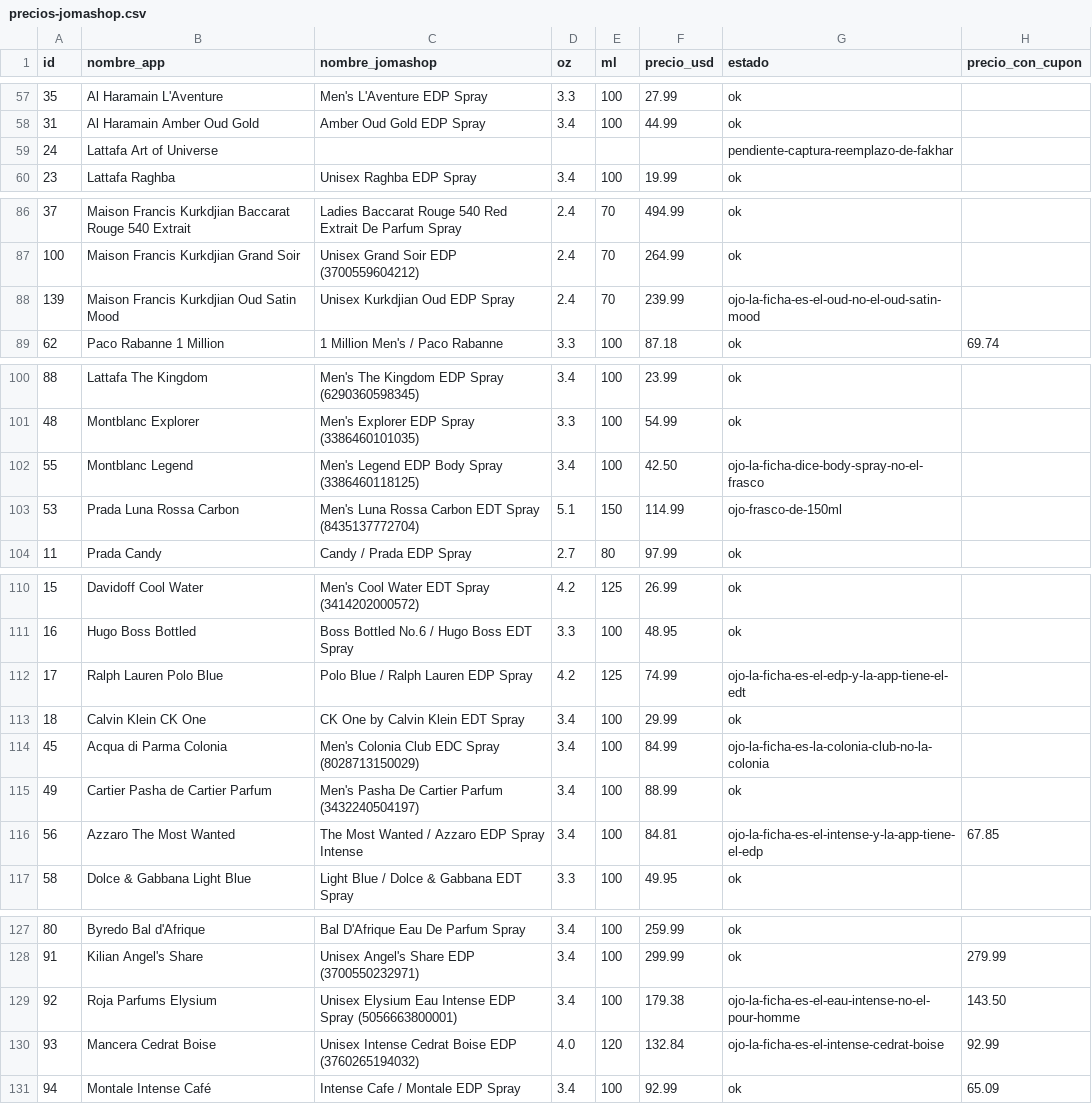
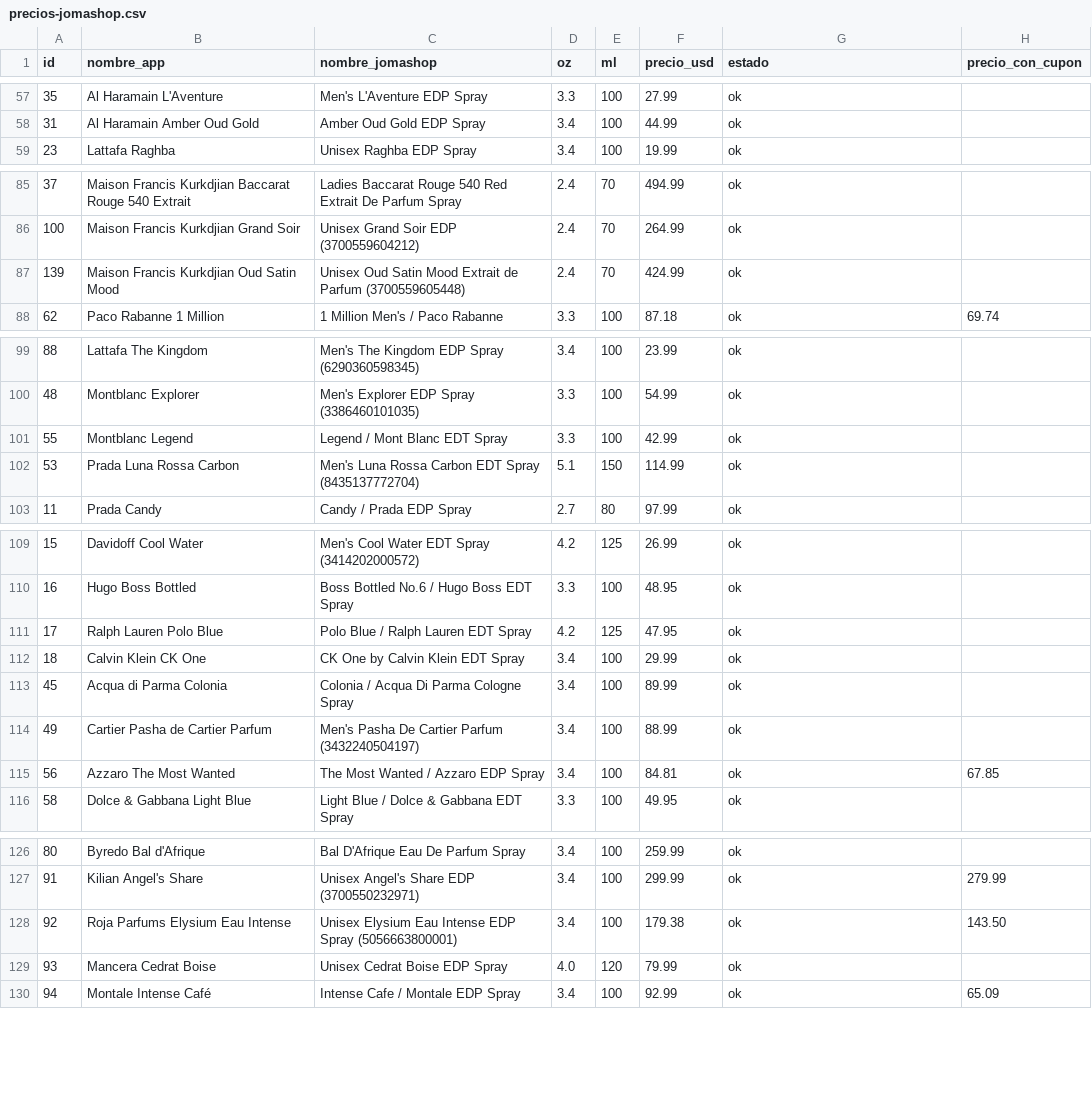
Before and after one commit to kepena/buscador_perfumes, a CSV file: precios-jomashop.csv, drawn as a sheet; only a part is shown, gaps mark what is left out; the diff covers the shown part only.

```diff
--- a/precios-jomashop.csv
+++ b/precios-jomashop.csv
@@ -58,3 +58,2 @@ id,nombre_app,nombre_jomashop,oz,ml,precio_usd,estado,precio_con_cupon
 31,Al Haramain Amber Oud Gold,Amber Oud Gold EDP Spray,3.4,100,44.99,ok,
-24,Lattafa Art of Universe,,,,,pendiente-captura-reemplazo-de-fakhar,
 23,Lattafa Raghba,Unisex Raghba EDP Spray,3.4,100,19.99,ok,
@@ -87,3 +86,3 @@ id,nombre_app,nombre_jomashop,oz,ml,precio_usd,estado,precio_con_cupon
 100,Maison Francis Kurkdjian Grand Soir,Unisex Grand Soir EDP (3700559604212),2.4,70,264.99,ok,
-139,Maison Francis Kurkdjian Oud Satin Mood,Unisex Kurkdjian Oud EDP Spray,2.4,70,239.99,ojo-la-ficha-es-el-oud-no-el-oud-satin-mood,
+139,Maison Francis Kurkdjian Oud Satin Mood,Unisex Oud Satin Mood Extrait de Parfum (3700559605448),2.4,70,424.99,ok,
 62,Paco Rabanne 1 Million,1 Million Men's / Paco Rabanne,3.3,100,87.18,ok,69.74
@@ -101,4 +100,4 @@ id,nombre_app,nombre_jomashop,oz,ml,precio_usd,estado,precio_con_cupon
 48,Montblanc Explorer,Men's Explorer EDP Spray (3386460101035),3.3,100,54.99,ok,
-55,Montblanc Legend,Men's Legend EDP Body Spray (3386460118125),3.4,100,42.50,ojo-la-ficha-dice-body-spray-no-el-frasco,
-53,Prada Luna Rossa Carbon,Men's Luna Rossa Carbon EDT Spray (8435137772704),5.1,150,114.99,ojo-frasco-de-150ml,
+55,Montblanc Legend,Legend / Mont Blanc EDT Spray,3.3,100,42.99,ok,
+53,Prada Luna Rossa Carbon,Men's Luna Rossa Carbon EDT Spray (8435137772704),5.1,150,114.99,ok,
 11,Prada Candy,Candy / Prada EDP Spray,2.7,80,97.99,ok,
@@ -111,7 +110,7 @@ id,nombre_app,nombre_jomashop,oz,ml,precio_usd,estado,precio_con_cupon
 16,Hugo Boss Bottled,Boss Bottled No.6 / Hugo Boss EDT Spray,3.3,100,48.95,ok,
-17,Ralph Lauren Polo Blue,Polo Blue / Ralph Lauren EDP Spray,4.2,125,74.99,ojo-la-ficha-es-el-edp-y-la-app-tiene-el-edt,
+17,Ralph Lauren Polo Blue,Polo Blue / Ralph Lauren EDT Spray,4.2,125,47.95,ok,
 18,Calvin Klein CK One,CK One by Calvin Klein EDT Spray,3.4,100,29.99,ok,
-45,Acqua di Parma Colonia,Men's Colonia Club EDC Spray (8028713150029),3.4,100,84.99,ojo-la-ficha-es-la-colonia-club-no-la-colonia,
+45,Acqua di Parma Colonia,Colonia / Acqua Di Parma Cologne Spray,3.4,100,89.99,ok,
 49,Cartier Pasha de Cartier Parfum,Men's Pasha De Cartier Parfum (3432240504197),3.4,100,88.99,ok,
-56,Azzaro The Most Wanted,The Most Wanted / Azzaro EDP Spray Intense,3.4,100,84.81,ojo-la-ficha-es-el-intense-y-la-app-tiene-el-edp,67.85
+56,Azzaro The Most Wanted,The Most Wanted / Azzaro EDP Spray,3.4,100,84.81,ok,67.85
 58,Dolce & Gabbana Light Blue,Light Blue / Dolce & Gabbana EDT Spray,3.3,100,49.95,ok,
@@ -128,4 +127,4 @@ id,nombre_app,nombre_jomashop,oz,ml,precio_usd,estado,precio_con_cupon
 91,Kilian Angel's Share,Unisex Angel's Share EDP (3700550232971),3.4,100,299.99,ok,279.99
-92,Roja Parfums Elysium,Unisex Elysium Eau Intense EDP Spray (5056663800001),3.4,100,179.38,ojo-la-ficha-es-el-eau-intense-no-el-pour-homme,143.50
-93,Mancera Cedrat Boise,Unisex Intense Cedrat Boise EDP (3760265194032),4.0,120,132.84,ojo-la-ficha-es-el-intense-cedrat-boise,92.99
+92,Roja Parfums Elysium Eau Intense,Unisex Elysium Eau Intense EDP Spray (5056663800001),3.4,100,179.38,ok,143.50
+93,Mancera Cedrat Boise,Unisex Cedrat Boise EDP Spray,4.0,120,79.99,ok,
 94,Montale Intense Café,Intense Cafe / Montale EDP Spray,3.4,100,92.99,ok,65.09
```
Also changed, not shown: 1 edited cell elsewhere in this file, 4 other files.
